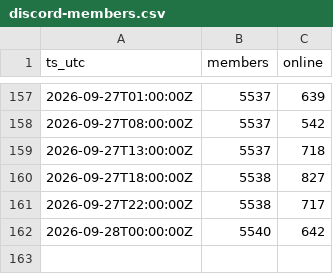
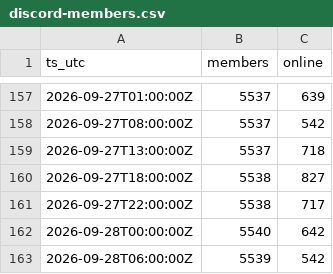
Before and after one commit to jaredartt/jaredartt-tracker, a CSV file: data/discord-members.csv, drawn as a sheet; only a part is shown, gaps mark what is left out; the diff names each change by its address in the sheet, - before the commit and + after, or states it on an @@ line.

```diff
--- a/data/discord-members.csv
+++ b/data/discord-members.csv
+row 163: 2026-09-28T06:00:00Z | 5539 | 542
```
